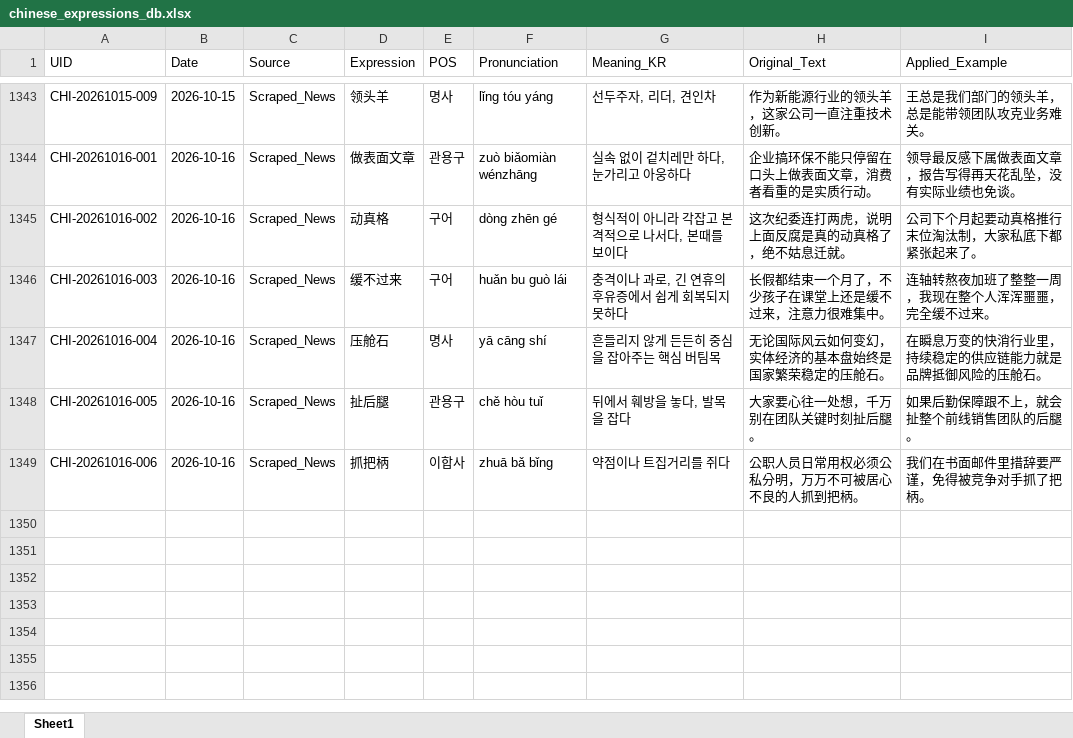
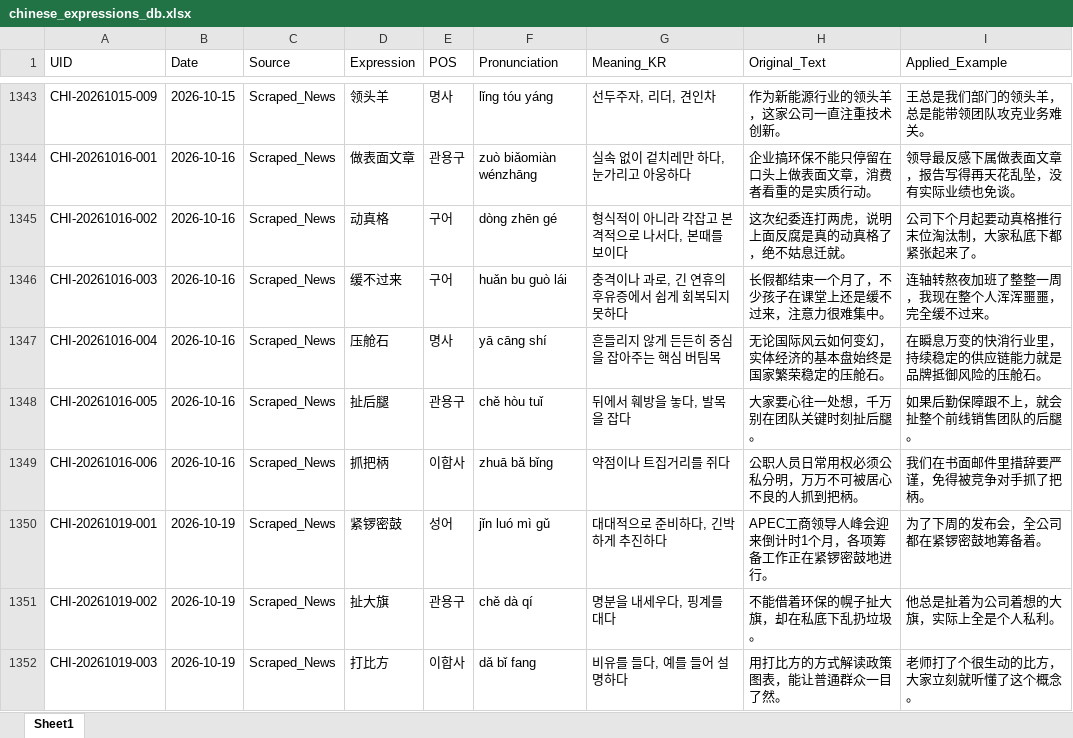
Before and after one commit to woodangtangtangAI/CN-Expressions-Memorize, an Excel workbook: data/01_Database/chinese_expressions_db.xlsx, sheet Sheet1, drawn as a sheet; only a part is shown, gaps mark what is left out; values as stored, in another font and other column widths than the file's, no borders; the diff names each change by its address in the sheet, - before the commit and + after, or states it on an @@ line.

```diff
--- a/data/01_Database/chinese_expressions_db.xlsx (sheet Sheet1)
+++ b/data/01_Database/chinese_expressions_db.xlsx (sheet Sheet1)
+row 1350: CHI-20261019-001 | 2026-10-19 | Scraped_News | 紧锣密鼓 | 성어 | jǐn luó mì gǔ | 대대적으로 준비하다, 긴박하게 추진하다 | APEC工商领导人峰会迎来倒计时1个月，各项筹备工作正在紧锣密鼓地进行。 | 为了下周的发布会，全公司都在紧锣密鼓地筹备着。
+row 1351: CHI-20261019-002 | 2026-10-19 | Scraped_News | 扯大旗 | 관용구 | chě dà qí | 명분을 내세우다, 핑계를 대다 | 不能借着环保的幌子扯大旗，却在私底下乱扔垃圾。 | 他总是扯着为公司着想的大旗，实际上全是个人私利。
+row 1352: CHI-20261019-003 | 2026-10-19 | Scraped_News | 打比方 | 이합사 | dǎ bǐ fang | 비유를 들다, 예를 들어 설명하다 | 用打比方的方式解读政策图表，能让普通群众一目了然。 | 老师打了个很生动的比方，大家立刻就听懂了这个概念。
```
Also changed, not shown: 5 other files.
